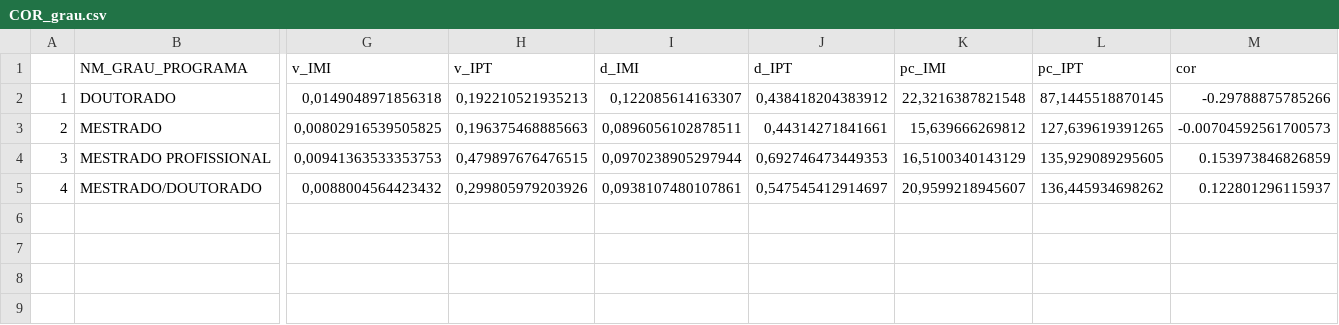
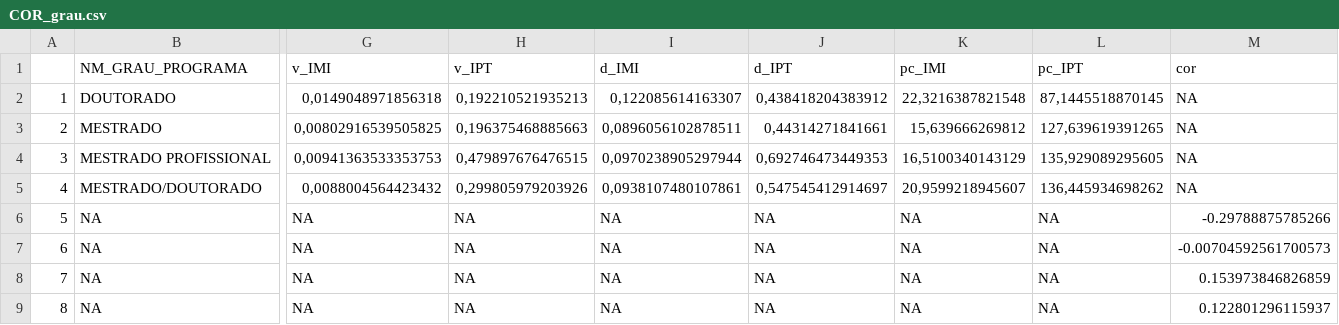
Before and after one commit to Nmuaddib/RGitRep, a CSV file: Tese MIDxPT/Analises/COR_grau.csv, drawn as a sheet; only a part is shown, gaps mark what is left out; rows hold the shown columns only; the diff names each change by its address in the sheet, - before the commit and + after, or states it on an @@ line.

```diff
--- a/Tese MIDxPT/Analises/COR_grau.csv
+++ b/Tese MIDxPT/Analises/COR_grau.csv
-M2 (cor): -0.29788875785266
+M2 (cor): NA
-M3 (cor): -0.00704592561700573
+M3 (cor): NA
-M4 (cor): 0.153973846826859
+M4 (cor): NA
-M5 (cor): 0.122801296115937
+M5 (cor): NA
+row 6: 5 | NA | NA | NA | NA | NA | NA | NA | -0.29788875785266
+row 7: 6 | NA | NA | NA | NA | NA | NA | NA | -0.00704592561700573
+row 8: 7 | NA | NA | NA | NA | NA | NA | NA | 0.153973846826859
+row 9: 8 | NA | NA | NA | NA | NA | NA | NA | 0.122801296115937
```
Also changed, not shown: Tese MIDxPT/Analises/COR_ano.csv, Tese MIDxPT/Analises/COR_area.csv, 12 other files.
